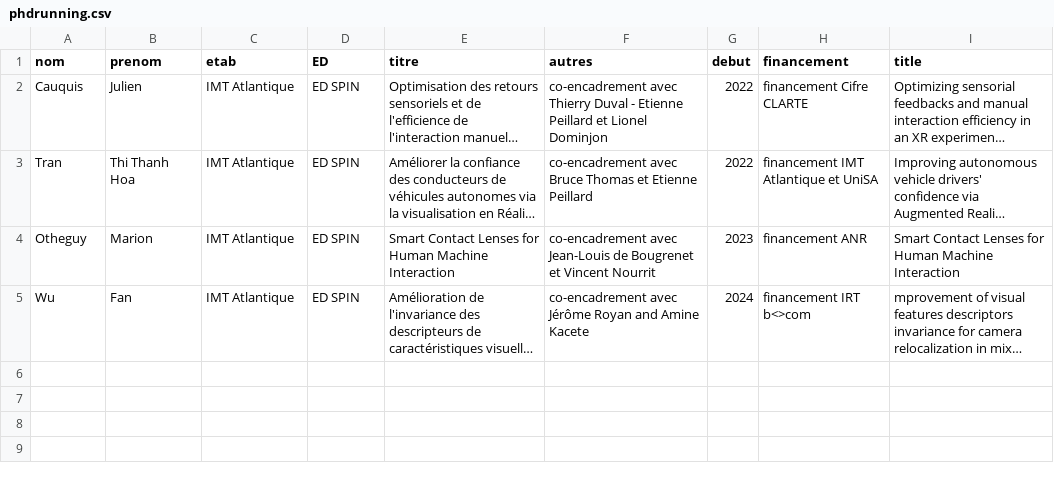
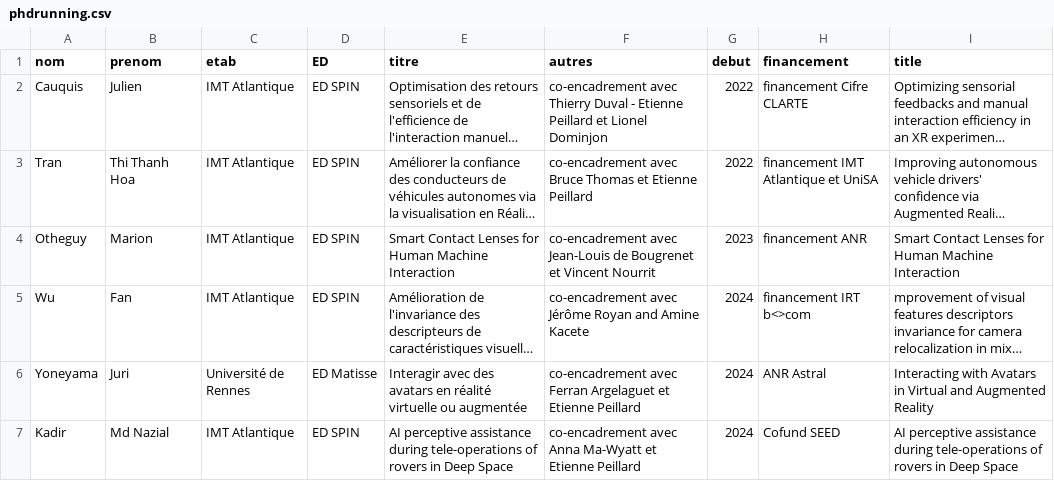
Before and after one commit to guillaumemoreau/guillaumemoreau.github.io, a CSV file: src/_data/phdrunning.csv, drawn as a sheet; long unchanged cells end in …; the diff names each change by its address in the sheet, - before the commit and + after, or states it on an @@ line.

```diff
--- a/src/_data/phdrunning.csv
+++ b/src/_data/phdrunning.csv
+row 6: Yoneyama | Juri | Université de Rennes | ED Matisse | Interagir avec des avatars en réalité virtuelle ou augmentée | co-encadrement avec Ferran Argelaguet et Etienne Peillard | 2024 | ANR Astral | Interacting with Avatars in Virtual and Augmented Reality
+row 7: Kadir | Md Nazial | IMT Atlantique | ED SPIN | AI perceptive assistance during tele-operations of rovers in Deep Space | co-encadrement avec Anna Ma-Wyatt et Etienne Peillard | 2024 | Cofund SEED | AI perceptive assistance during tele-operations of rovers in Deep Space
```
Also changed, not shown: src/_data/encphd.csv, 3 other files.
